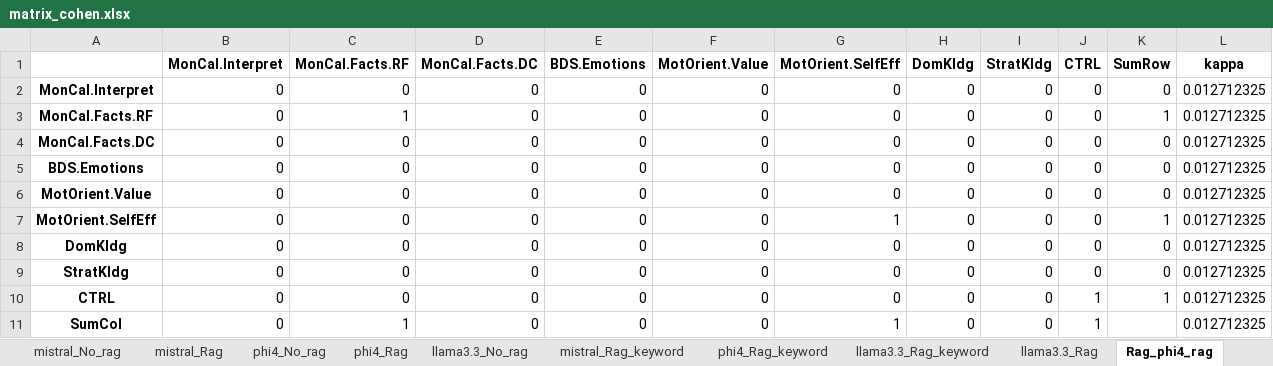
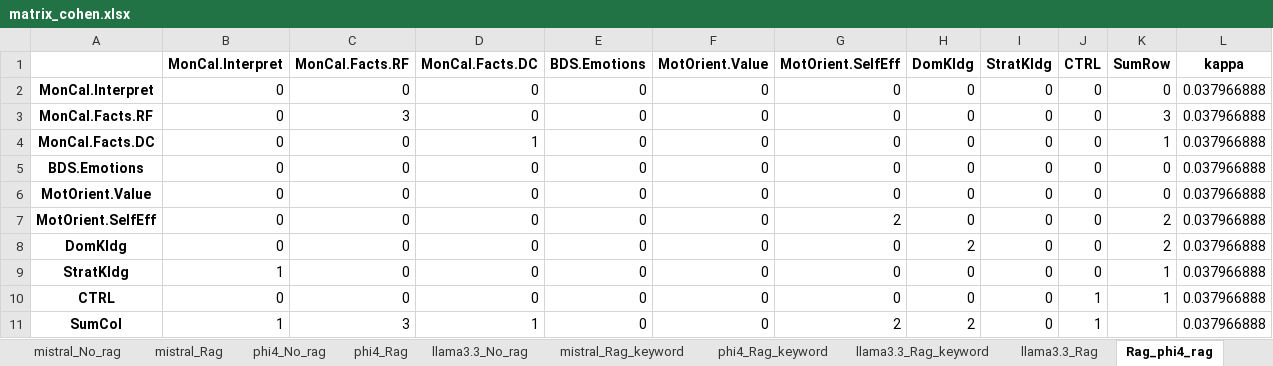
Before and after one commit to kmadou019/subjective-comment-clf, an Excel workbook: excel/matrix_cohen.xlsx, sheet Rag_phi4_rag, drawn as a sheet; values as stored, in another font and other column widths than the file's, no borders; the diff names each change by its address in the sheet, - before the commit and + after, or states it on an @@ line.

```diff
--- a/excel/matrix_cohen.xlsx (sheet Rag_phi4_rag)
+++ b/excel/matrix_cohen.xlsx (sheet Rag_phi4_rag)
-L2:L11 (kappa): 0.012712325
+L2:L11 (kappa): 0.037966888
-C3 (MonCal.Facts.RF): 1
+C3 (MonCal.Facts.RF): 3
-K3 (SumRow): 1
+K3 (SumRow): 3
-D4 (MonCal.Facts.DC): 0
+D4 (MonCal.Facts.DC): 1
-K4 (SumRow): 0
+K4 (SumRow): 1
-G7 (MotOrient.SelfEff): 1
+G7 (MotOrient.SelfEff): 2
-K7 (SumRow): 1
+K7 (SumRow): 2
-H8 (DomKldg): 0
+H8 (DomKldg): 2
-K8 (SumRow): 0
+K8 (SumRow): 2
-B9 (MonCal.Interpret): 0
+B9 (MonCal.Interpret): 1
-K9 (SumRow): 0
+K9 (SumRow): 1
-B11 (MonCal.Interpret): 0
+B11 (MonCal.Interpret): 1
-C11 (MonCal.Facts.RF): 1
+C11 (MonCal.Facts.RF): 3
-D11 (MonCal.Facts.DC): 0
+D11 (MonCal.Facts.DC): 1
-G11 (MotOrient.SelfEff): 1
+G11 (MotOrient.SelfEff): 2
-H11 (DomKldg): 0
+H11 (DomKldg): 2
```
Also changed, not shown: sheet Rag_llama3_3_rag, excel/performance.xlsx, 4 other files.
